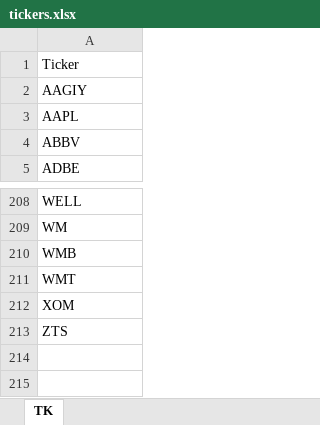
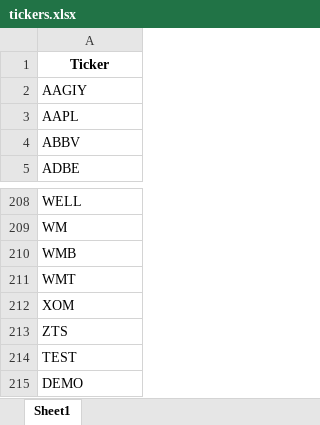
Before and after one commit to robertopotenza/stocks, an Excel workbook: tickers.xlsx, sheet Sheet1, drawn as a sheet; only a part is shown, gaps mark what is left out; values as stored, in another font and other column widths than the file's, no borders; the diff names each change by its address in the sheet, - before the commit and + after, or states it on an @@ line.

```diff
--- a/tickers.xlsx (sheet Sheet1)
+++ b/tickers.xlsx (sheet Sheet1)
-sheet tab: TK
+sheet tab: Sheet1
@@ A1 bold: off → on, alignment: left → center @@
+row 214: TEST
+row 215: DEMO
```
Also changed, not shown: 4 other files.
